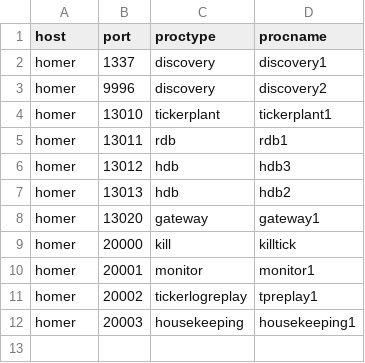
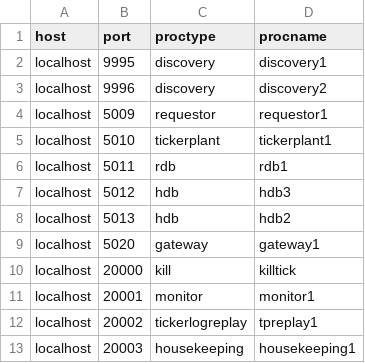
Before and after one commit to picoDoc/betfair-KDBfirehose, a CSV file: config/process.csv, drawn as a sheet.

```diff
--- a/config/process.csv
+++ b/config/process.csv
@@ -1,12 +1,13 @@
 host,port,proctype,procname
-homer,1337,discovery,discovery1
-homer,9996,discovery,discovery2
-homer,13010,tickerplant,tickerplant1
-homer,13011,rdb,rdb1
-homer,13012,hdb,hdb3
-homer,13013,hdb,hdb2
-homer,13020,gateway,gateway1
-homer,20000,kill,killtick
-homer,20001,monitor,monitor1
-homer,20002,tickerlogreplay,tpreplay1
-homer,20003,housekeeping,housekeeping1
+localhost,9995,discovery,discovery1
+localhost,9996,discovery,discovery2
+localhost,5009,requestor,requestor1
+localhost,5010,tickerplant,tickerplant1
+localhost,5011,rdb,rdb1
+localhost,5012,hdb,hdb3
+localhost,5013,hdb,hdb2
+localhost,5020,gateway,gateway1
+localhost,20000,kill,killtick
+localhost,20001,monitor,monitor1
+localhost,20002,tickerlogreplay,tpreplay1
+localhost,20003,housekeeping,housekeeping1
```
Also changed, not shown: 28 other files.
